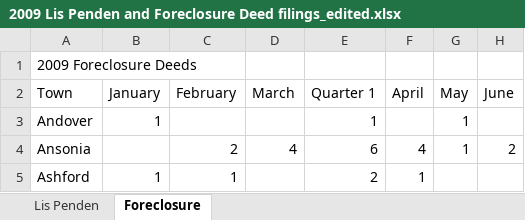
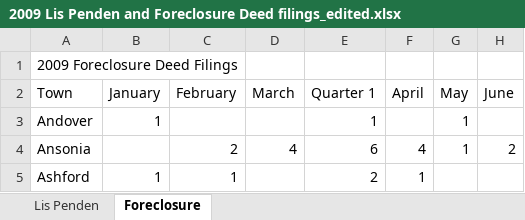
Before and after one commit to CT-Data-Collaborative/foreclosures, an Excel workbook: raw/2009 Lis Penden and Foreclosure Deed filings_edited.xlsx, sheet Foreclosure, drawn as a sheet; only a part is shown; values as stored, in another font and other column widths than the file's, no borders; the diff names each change by its address in the sheet, - before the commit and + after, or states it on an @@ line.

Commit message:
All raw data is cleaned, DP and spot checks complete.

```diff
--- a/raw/2009 Lis Penden and Foreclosure Deed filings_edited.xlsx (sheet Foreclosure)
+++ b/raw/2009 Lis Penden and Foreclosure Deed filings_edited.xlsx (sheet Foreclosure)
-A1 (Town): 2009 Foreclosure Deeds
+A1 (Town): 2009 Foreclosure Deed Filings
```
Also changed, not shown: 9 other files.
